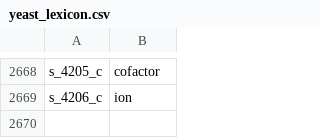
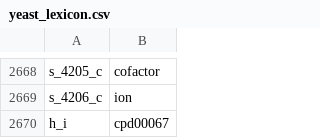
Before and after one commit to EPFL-LCSB/etfl, a CSV file: organism_data/info_yeast/thermo/yeast_lexicon.csv, drawn as a sheet; only a part is shown, gaps mark what is left out.

Commit message:
FIX: rewriting the lexicon and compartment data for inter-membrane compartment

```diff
--- a/organism_data/info_yeast/thermo/yeast_lexicon.csv
+++ b/organism_data/info_yeast/thermo/yeast_lexicon.csv
@@ -2669 +2669,2 @@ s_4205_c,cofactor
 s_4206_c,ion
+h_i,cpd00067
```
Also changed, not shown: 1 other file.
